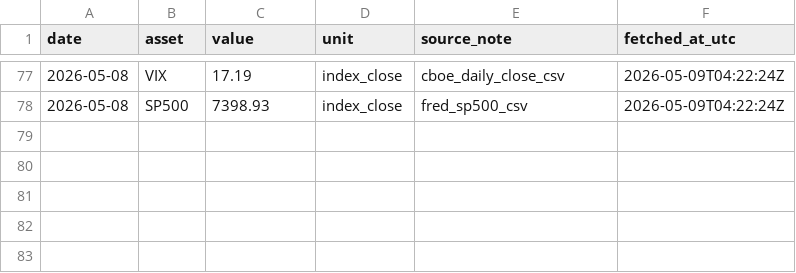
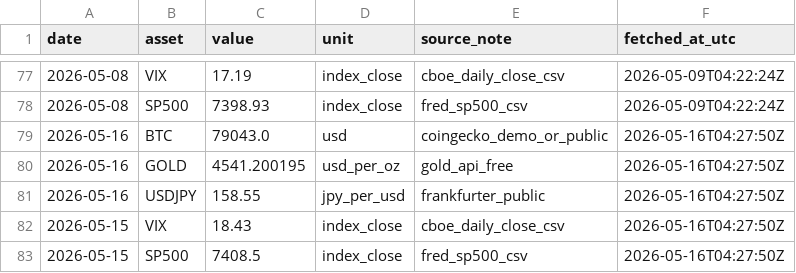
Before and after one commit to ecoin-project/ecoin-public, a CSV file: data/market_reference.csv, drawn as a sheet; only a part is shown, gaps mark what is left out.

```diff
--- a/data/market_reference.csv
+++ b/data/market_reference.csv
@@ -78 +78,6 @@ date,asset,value,unit,source_note,fetched_at_utc
 2026-05-08,SP500,7398.93,index_close,fred_sp500_csv,2026-05-09T04:22:24Z
+2026-05-16,BTC,79043.0,usd,coingecko_demo_or_public,2026-05-16T04:27:50Z
+2026-05-16,GOLD,4541.200195,usd_per_oz,gold_api_free,2026-05-16T04:27:50Z
+2026-05-16,USDJPY,158.55,jpy_per_usd,frankfurter_public,2026-05-16T04:27:50Z
+2026-05-15,VIX,18.43,index_close,cboe_daily_close_csv,2026-05-16T04:27:50Z
+2026-05-15,SP500,7408.5,index_close,fred_sp500_csv,2026-05-16T04:27:50Z
```
